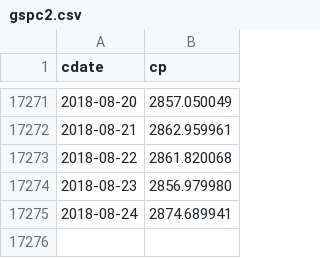
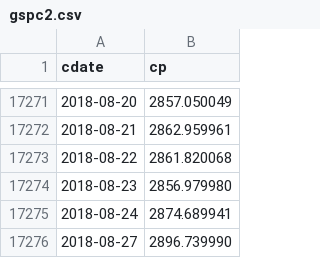
Before and after one commit to danbikle/reg4us_old, a CSV file: public/csv/gspc2.csv, drawn as a sheet; only a part is shown, gaps mark what is left out.

```diff
--- a/public/csv/gspc2.csv
+++ b/public/csv/gspc2.csv
@@ -17275 +17275,2 @@ cdate,cp
 2018-08-24,2874.689941
+2018-08-27,2896.739990
```
Also changed, not shown: public/csv/reg4.csv, public/csv/whatif.csv, 14 other files.
